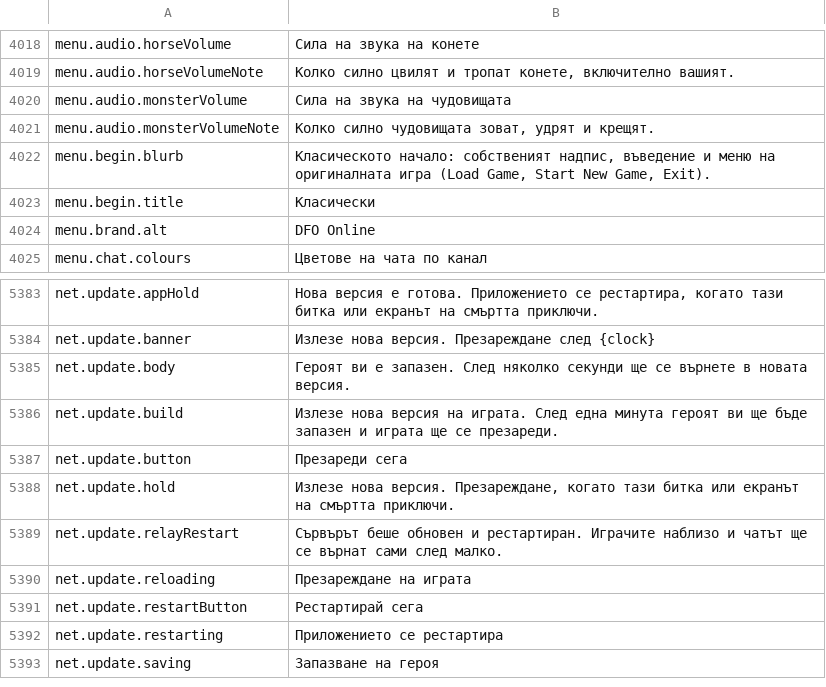
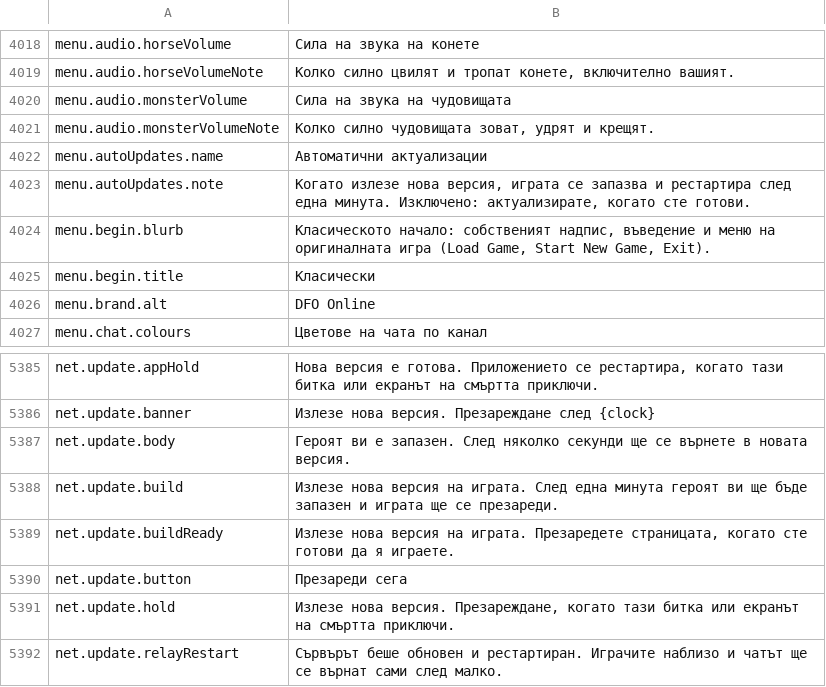
Before and after one commit to Lattymoy/daggerfall-js-source, a CSV file: locales/bg/Port_Strings.csv, drawn as a sheet; only a part is shown, gaps mark what is left out; the shorter side is filled out with more unchanged rows; the diff names each change by its address in the sheet, - before the commit and + after, or states it on an @@ line.

```diff
--- a/locales/bg/Port_Strings.csv
+++ b/locales/bg/Port_Strings.csv
+row 4022: menu.autoUpdates.name | Автоматични актуализации
+row 4023: menu.autoUpdates.note | Когато излезе нова версия, играта се запазва и рестартира след една минута. Изключено: актуализирате, когато сте готови.
+row 5389: net.update.buildReady | Излезе нова версия на играта. Презаредете страницата, когато сте готови да я играете.
```
Also changed, not shown: locales/el/Port_Strings.csv, locales/fr/Port_Strings.csv, 56 other files.
